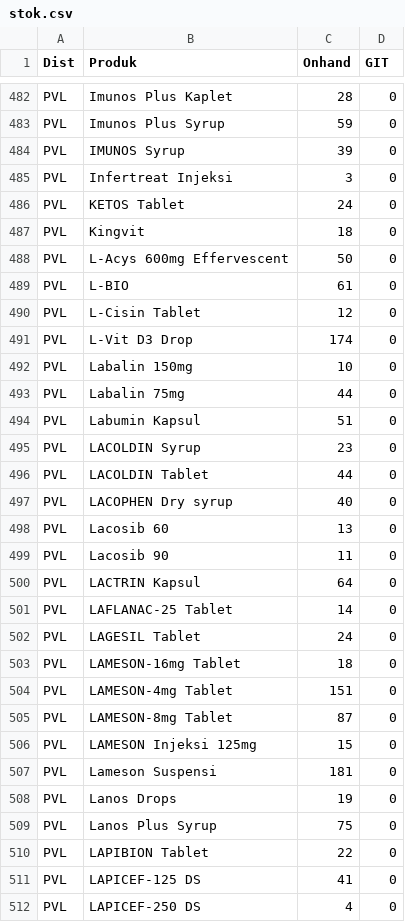
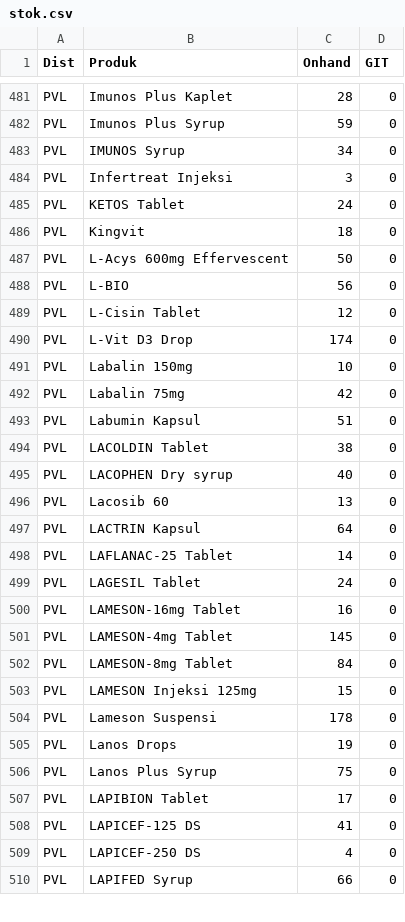
Before and after one commit to TIMSMD24/DataSMD, a CSV file: stok.csv, drawn as a sheet; only a part is shown, gaps mark what is left out; the shorter side is filled out with more unchanged rows; the diff covers the shown part only.

```diff
--- a/stok.csv
+++ b/stok.csv
@@ -483,3 +482,3 @@ PVL,Imunos Plus Kaplet,28,0
 PVL,Imunos Plus Syrup,59,0
-PVL,IMUNOS Syrup,39,0
+PVL,IMUNOS Syrup,34,0
 PVL,Infertreat Injeksi,3,0
@@ -488,3 +487,3 @@ PVL,Kingvit,18,0
 PVL,L-Acys 600mg Effervescent,50,0
-PVL,L-BIO,61,0
+PVL,L-BIO,56,0
 PVL,L-Cisin Tablet,12,0
@@ -492,9 +491,7 @@ PVL,L-Vit D3 Drop,174,0
 PVL,Labalin 150mg,10,0
-PVL,Labalin 75mg,44,0
+PVL,Labalin 75mg,42,0
 PVL,Labumin Kapsul,51,0
-PVL,LACOLDIN Syrup,23,0
-PVL,LACOLDIN Tablet,44,0
+PVL,LACOLDIN Tablet,38,0
 PVL,LACOPHEN Dry syrup,40,0
 PVL,Lacosib 60,13,0
-PVL,Lacosib 90,11,0
 PVL,LACTRIN Kapsul,64,0
@@ -502,10 +499,10 @@ PVL,LAFLANAC-25 Tablet,14,0
 PVL,LAGESIL Tablet,24,0
-PVL,LAMESON-16mg Tablet,18,0
-PVL,LAMESON-4mg Tablet,151,0
-PVL,LAMESON-8mg Tablet,87,0
+PVL,LAMESON-16mg Tablet,16,0
+PVL,LAMESON-4mg Tablet,145,0
+PVL,LAMESON-8mg Tablet,84,0
 PVL,LAMESON Injeksi 125mg,15,0
-PVL,Lameson Suspensi,181,0
+PVL,Lameson Suspensi,178,0
 PVL,Lanos Drops,19,0
 PVL,Lanos Plus Syrup,75,0
-PVL,LAPIBION Tablet,22,0
+PVL,LAPIBION Tablet,17,0
 PVL,LAPICEF-125 DS,41,0
```
Also changed, not shown: 1 removed row and 141 edited cells elsewhere in this file.
